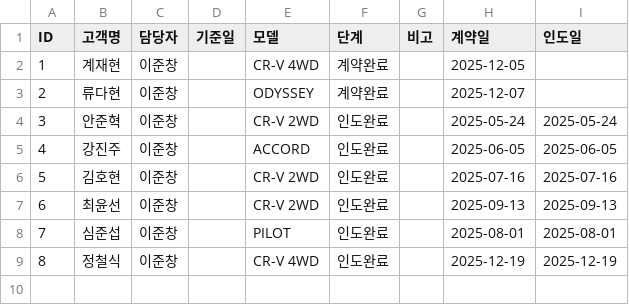
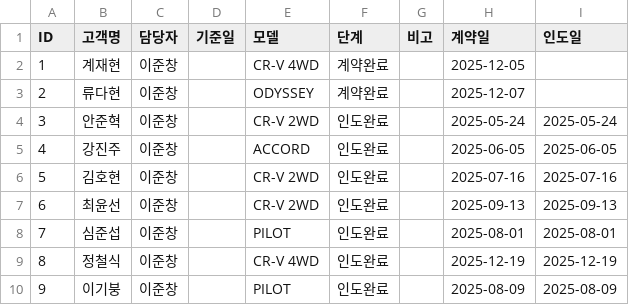
Before and after one commit to tmxpq1234-cmd/honda-crm, a CSV file: crm_data.csv, drawn as a sheet; the diff names each change by its address in the sheet, - before the commit and + after, or states it on an @@ line.

Commit message:
Update 2026-04-04 08:29:17.667141

```diff
--- a/crm_data.csv
+++ b/crm_data.csv
+row 10: 9 | 이기붕 | 이준창 |  | PILOT | 인도완료 |  | 2025-08-09 | 2025-08-09
```
